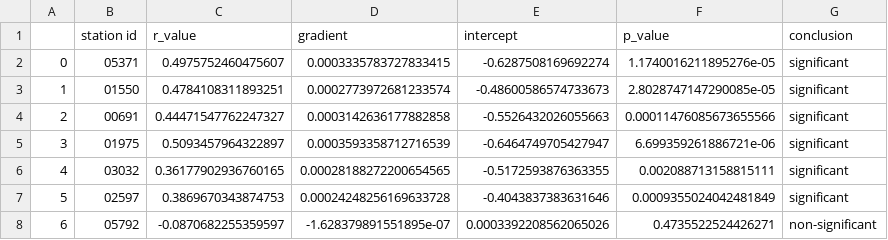
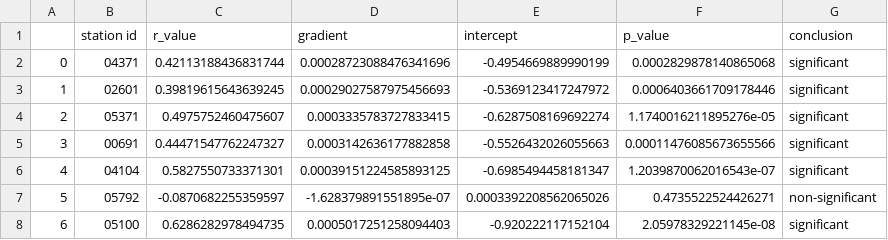
Before and after one commit to serbanradulescu/master_thesis, a CSV file: results/lm_temperature.csv, drawn as a sheet; only a part is shown; the diff covers the shown part only.

```diff
--- a/results/lm_temperature.csv
+++ b/results/lm_temperature.csv
@@ -1,8 +1,8 @@
 ,station id,r_value,gradient,intercept,p_value,conclusion
-0,05371,0.4975752460475607,0.0003335783727833415,-0.6287508169692274,1.1740016211895276e-05,significant
-1,01550,0.4784108311893251,0.0002773972681233574,-0.48600586574733673,2.8028747147290085e-05,significant
-2,00691,0.44471547762247327,0.0003142636177882858,-0.5526432026055663,0.00011476085673655566,significant
-3,01975,0.5093457964322897,0.0003593358712716539,-0.6464749705427947,6.699359261886721e-06,significant
-4,03032,0.36177902936760165,0.00028188272200654565,-0.5172593876363355,0.002088713158815111,significant
-5,02597,0.3869670343874753,0.00024248256169633728,-0.4043837383631646,0.0009355024042481849,significant
-6,05792,-0.0870682255359597,-1.628379891551895e-07,0.0003392208562065026,0.4735522524426271,non-significant
+0,04371,0.42113188436831744,0.00028723088476341696,-0.4954669889990199,0.0002829878140865068,significant
+1,02601,0.39819615643639245,0.00029027587975456693,-0.5369123417247972,0.0006403661709178446,significant
+2,05371,0.4975752460475607,0.0003335783727833415,-0.6287508169692274,1.1740016211895276e-05,significant
+3,00691,0.44471547762247327,0.0003142636177882858,-0.5526432026055663,0.00011476085673655566,significant
+4,04104,0.5827550733371301,0.00039151224585893125,-0.6985494458181347,1.2039870062016543e-07,significant
+5,05792,-0.0870682255359597,-1.628379891551895e-07,0.0003392208562065026,0.4735522524426271,non-significant
+6,05100,0.6286282978494735,0.0005017251258094403,-0.920222117152104,2.05978329221145e-08,significant
```
Also changed, not shown: 80 edited cells elsewhere in this file, results/lm_moisture.csv, 1 other file.
